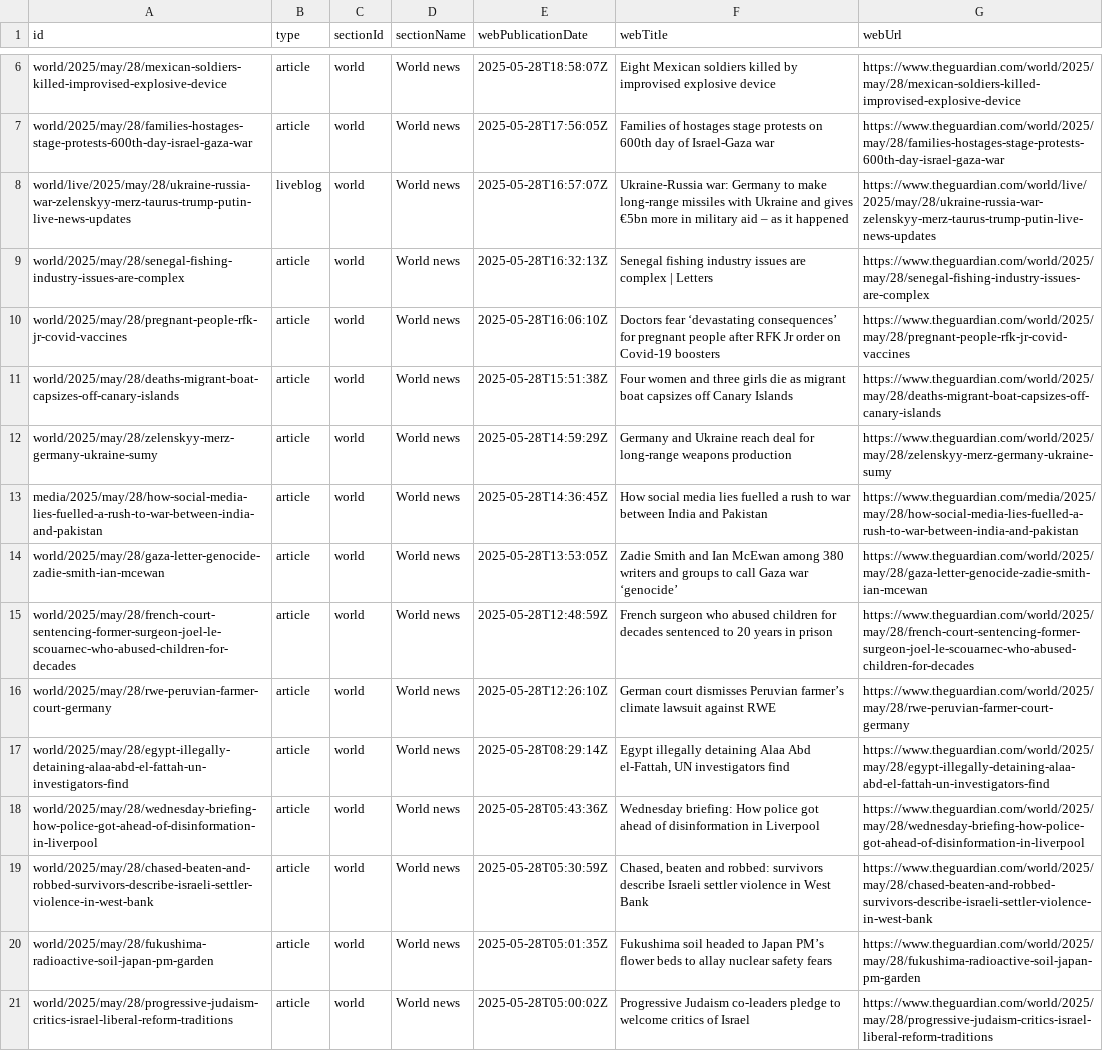
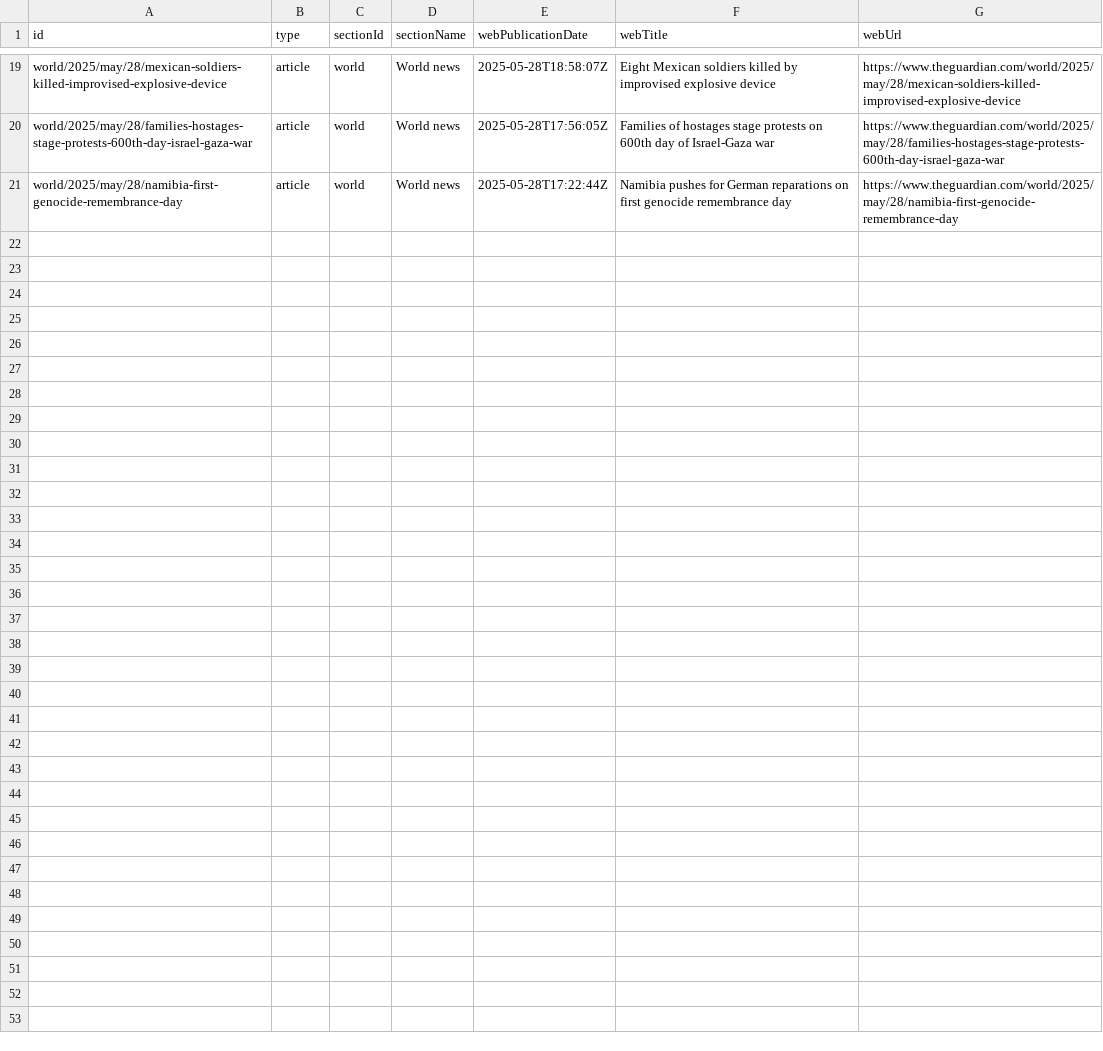
Before and after one commit to 400Ping/OpenSource-Platform, a CSV file: api.csv, drawn as a sheet; only a part is shown, gaps mark what is left out; the diff covers the shown part only.

```diff
--- a/api.csv
+++ b/api.csv
@@ -7,15 +20,2 @@ world/2025/may/28/mexican-soldiers-killed-improvised-explosive-device,article,wo
 world/2025/may/28/families-hostages-stage-protests-600th-day-israel-gaza-war,article,world,World news,2025-05-28T17:56:05Z,Families of hostages stage protests on 600th day of Israel-Gaza war,https://www.theguardian.com/world/2025/may/28/families-hostages-stage-protests-600th-day-israel-gaza-war
-world/live/2025/may/28/ukraine-russia-war-zelenskyy-merz-taurus-trump-putin-live-news-updates,liveblog,world,World news,2025-05-28T16:57:07Z,Ukraine-Russia war: Germany to make long-range missiles with Ukraine and gives €5bn more in military aid – as it happened,https://www.theguardian.com/world/live/2025/may/28/ukraine-russia-war-zelenskyy-merz-taurus-trump-putin-live-news-updates
-world/2025/may/28/senegal-fishing-industry-issues-are-complex,article,world,World news,2025-05-28T16:32:13Z,Senegal fishing industry issues are complex | Letters,https://www.theguardian.com/world/2025/may/28/senegal-fishing-industry-issues-are-complex
-world/2025/may/28/pregnant-people-rfk-jr-covid-vaccines,article,world,World news,2025-05-28T16:06:10Z,Doctors fear ‘devastating consequences’ for pregnant people after RFK Jr order on Covid-19 boosters,https://www.theguardian.com/world/2025/may/28/pregnant-people-rfk-jr-covid-vaccines
-world/2025/may/28/deaths-migrant-boat-capsizes-off-canary-islands,article,world,World news,2025-05-28T15:51:38Z,Four women and three girls die as migrant boat capsizes off Canary Islands,https://www.theguardian.com/world/2025/may/28/deaths-migrant-boat-capsizes-off-canary-islands
-world/2025/may/28/zelenskyy-merz-germany-ukraine-sumy,article,world,World news,2025-05-28T14:59:29Z,Germany and Ukraine reach deal for long-range weapons production,https://www.theguardian.com/world/2025/may/28/zelenskyy-merz-germany-ukraine-sumy
-media/2025/may/28/how-social-media-lies-fuelled-a-rush-to-war-between-india-and-pakistan,article,world,World news,2025-05-28T14:36:45Z,How social media lies fuelled a rush to war between India and Pakistan,https://www.theguardian.com/media/2025/may/28/how-social-media-lies-fuelled-a-rush-to-war-between-india-and-pakistan
-world/2025/may/28/gaza-letter-genocide-zadie-smith-ian-mcewan,article,world,World news,2025-05-28T13:53:05Z,Zadie Smith and Ian McEwan among 380 writers and groups to call Gaza war ‘genocide’,https://www.theguardian.com/world/2025/may/28/gaza-letter-genocide-zadie-smith-ian-mcewan
-world/2025/may/28/french-court-sentencing-former-surgeon-joel-le-scouarnec-who-abused-children-for-decades,article,world,World news,2025-05-28T12:48:59Z,French surgeon who abused children for decades sentenced to 20 years in prison,https://www.theguardian.com/world/2025/may/28/french-court-sentencing-former-surgeon-joel-le-scouarnec-who-abused-children-for-decades
-world/2025/may/28/rwe-peruvian-farmer-court-germany,article,world,World news,2025-05-28T12:26:10Z,German court dismisses Peruvian farmer’s climate lawsuit against RWE,https://www.theguardian.com/world/2025/may/28/rwe-peruvian-farmer-court-germany
-world/2025/may/28/egypt-illegally-detaining-alaa-abd-el-fattah-un-investigators-find,article,world,World news,2025-05-28T08:29:14Z,"Egypt illegally detaining Alaa Abd el-Fattah, UN investigators find",https://www.theguardian.com/world/2025/may/28/egypt-illegally-detaining-alaa-abd-el-fattah-un-investigators-find
-world/2025/may/28/wednesday-briefing-how-police-got-ahead-of-disinformation-in-liverpool,article,world,World news,2025-05-28T05:43:36Z,Wednesday briefing: How police got ahead of disinformation in Liverpool,https://www.theguardian.com/world/2025/may/28/wednesday-briefing-how-police-got-ahead-of-disinformation-in-liverpool
-world/2025/may/28/chased-beaten-and-robbed-survivors-describe-israeli-settler-violence-in-west-bank,article,world,World news,2025-05-28T05:30:59Z,"Chased, beaten and robbed: survivors describe Israeli settler violence in West Bank",https://www.theguardian.com/world/2025/may/28/chased-beaten-and-robbed-survivors-describe-israeli-settler-violence-in-west-bank
-world/2025/may/28/fukushima-radioactive-soil-japan-pm-garden,article,world,World news,2025-05-28T05:01:35Z,Fukushima soil headed to Japan PM’s flower beds to allay nuclear safety fears ,https://www.theguardian.com/world/2025/may/28/fukushima-radioactive-soil-japan-pm-garden
-world/2025/may/28/progressive-judaism-critics-israel-liberal-reform-traditions,article,world,World news,2025-05-28T05:00:02Z,Progressive Judaism co-leaders pledge to welcome critics of Israel,https://www.theguardian.com/world/2025/may/28/progressive-judaism-critics-israel-liberal-reform-traditions
+world/2025/may/28/namibia-first-genocide-remembrance-day,article,world,World news,2025-05-28T17:22:44Z,Namibia pushes for German reparations on first genocide remembrance day,https://www.theguardian.com/world/2025/may/28/namibia-first-genocide-remembrance-day
```
Also changed, not shown: 13 added rows and 1 edited cell elsewhere in this file.
